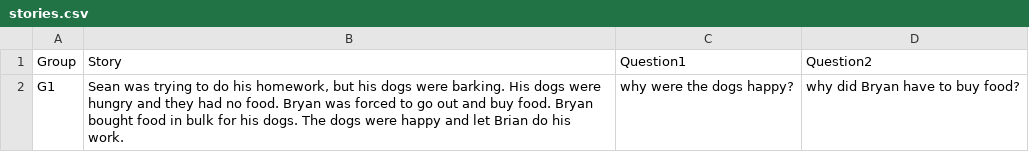
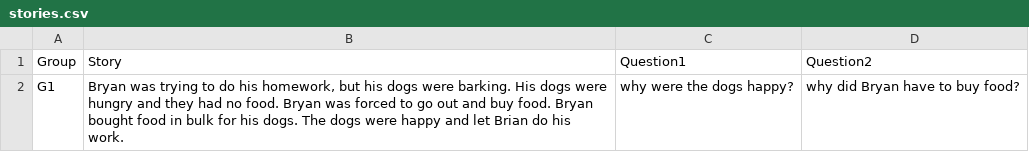
Before and after one commit to spjmcm/coreasoning, a CSV file: web_django/web/stories.csv, drawn as a sheet.

```diff
--- a/web_django/web/stories.csv
+++ b/web_django/web/stories.csv
@@ -1,2 +1,2 @@
 Group,Story,Question1,Question2
-G1,"Sean was trying to do his homework, but his dogs were barking. His dogs were hungry and they had no food. Bryan was forced to go out and buy food. Bryan bought food in bulk for his dogs. The dogs were happy and let Brian do his work.",why were the dogs happy?,why did Bryan have to buy food?
+G1,"Bryan was trying to do his homework, but his dogs were barking. His dogs were hungry and they had no food. Bryan was forced to go out and buy food. Bryan bought food in bulk for his dogs. The dogs were happy and let Brian do his work.",why were the dogs happy?,why did Bryan have to buy food?
```
Also changed, not shown: 1 other file.
